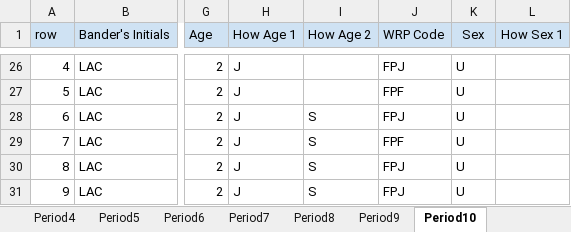
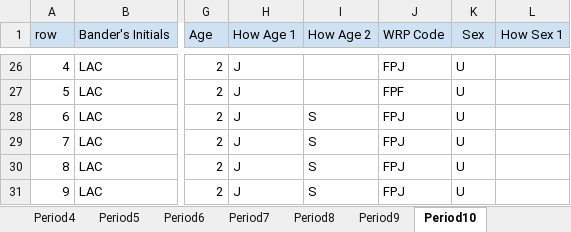
Before and after one commit to ndswecker/MORS_MAPS_2021, an Excel workbook: Data_Sheet_SpreadSheets/MAPS 2021 Data macros.xlsm, sheet Period10, drawn as a sheet; only a part is shown, gaps mark what is left out; values as stored, in another font and other column widths than the file's, no borders; the diff names each change by its address in the sheet, - before the commit and + after, or states it on an @@ line.

```diff
--- a/Data_Sheet_SpreadSheets/MAPS 2021 Data macros.xlsm (sheet Period10)
+++ b/Data_Sheet_SpreadSheets/MAPS 2021 Data macros.xlsm (sheet Period10)
-J29 (WRP Code): FPF
+J29 (WRP Code): FPJ
```
Also changed, not shown: sheet CombinedInExcel, sheet Period4, sheet Period7.
